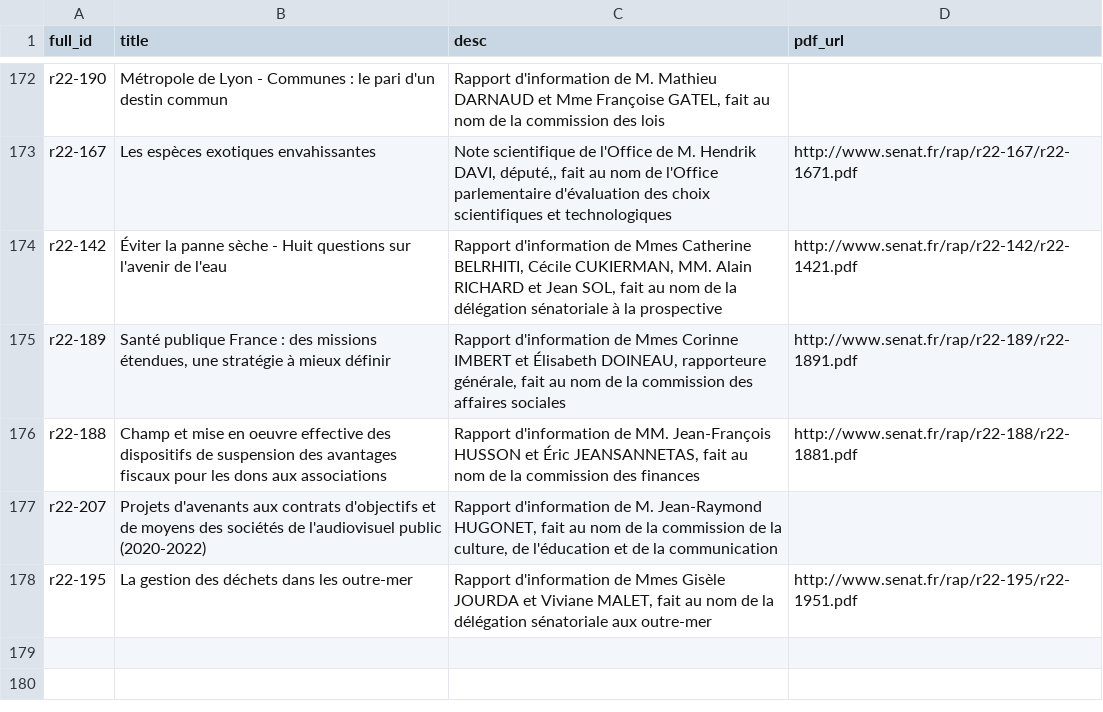
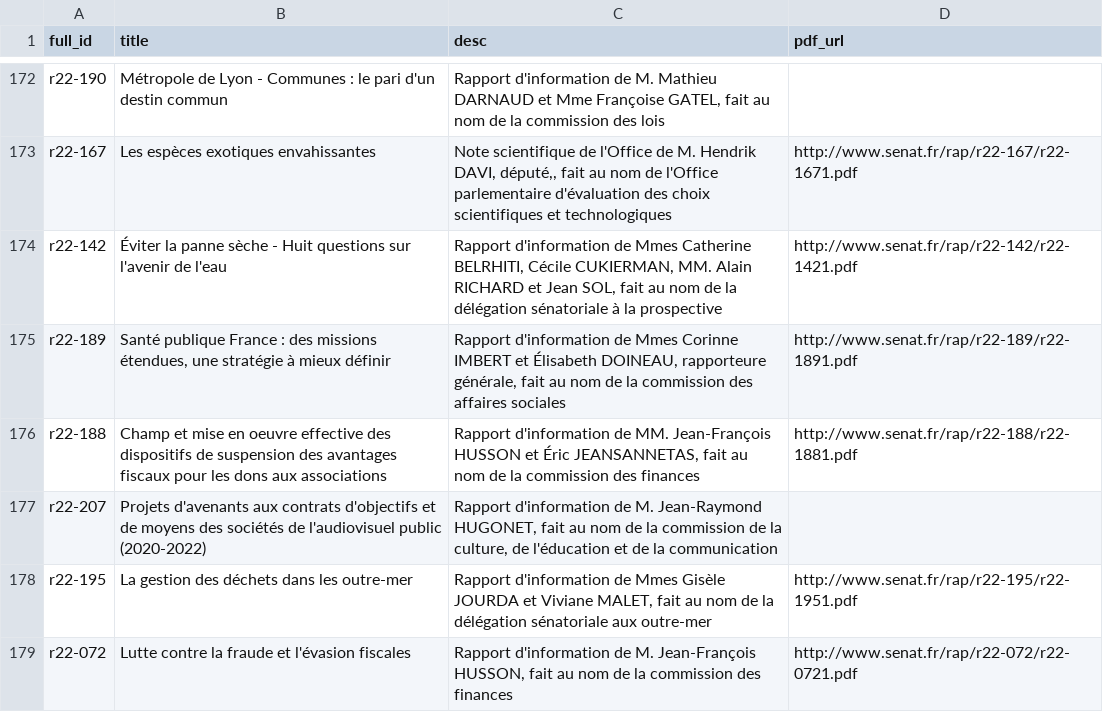
Before and after one commit to seracio/au-rapport, a CSV file: notebooks/rapports-senat.csv, drawn as a sheet; only a part is shown, gaps mark what is left out; the diff names each change by its address in the sheet, - before the commit and + after, or states it on an @@ line.

```diff
--- a/notebooks/rapports-senat.csv
+++ b/notebooks/rapports-senat.csv
+row 179: r22-072 | Lutte contre la fraude et l'évasion fiscales | Rapport d'information de M. Jean-François HUSSON, fait au nom de la commission des finances | http://www.senat.fr/rap/r22-072/r22-0721.pdf
```
Also changed, not shown: 3 other files.
